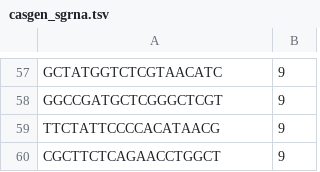
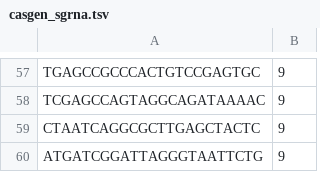
Before and after one commit to noamteyssier/casmap, a TSV file: example_data/casgen_sgrna.tsv, drawn as a sheet; only a part is shown, gaps mark what is left out; the diff covers the shown part only; the diff names each change by its address in the sheet, - before the commit and + after, or states it on an @@ line.

```diff
--- a/example_data/casgen_sgrna.tsv
+++ b/example_data/casgen_sgrna.tsv
-A57: GCTATGGTCTCGTAACATC
+A57: TGAGCCGCCCACTGTCCGAGTGC
-A58: GGCCGATGCTCGGGCTCGT
+A58: TCGAGCCAGTAGGCAGATAAAAC
-A59: TTCTATTCCCCACATAACG
+A59: CTAATCAGGCGCTTGAGCTACTC
-A60: CGCTTCTCAGAACCTGGCT
+A60: ATGATCGGATTAGGGTAATTCTG
```
Also changed, not shown: 1 added row, 1 removed row and 55 edited cells elsewhere in this file, example_data/casgen_counts.tsv, 2 other files.
